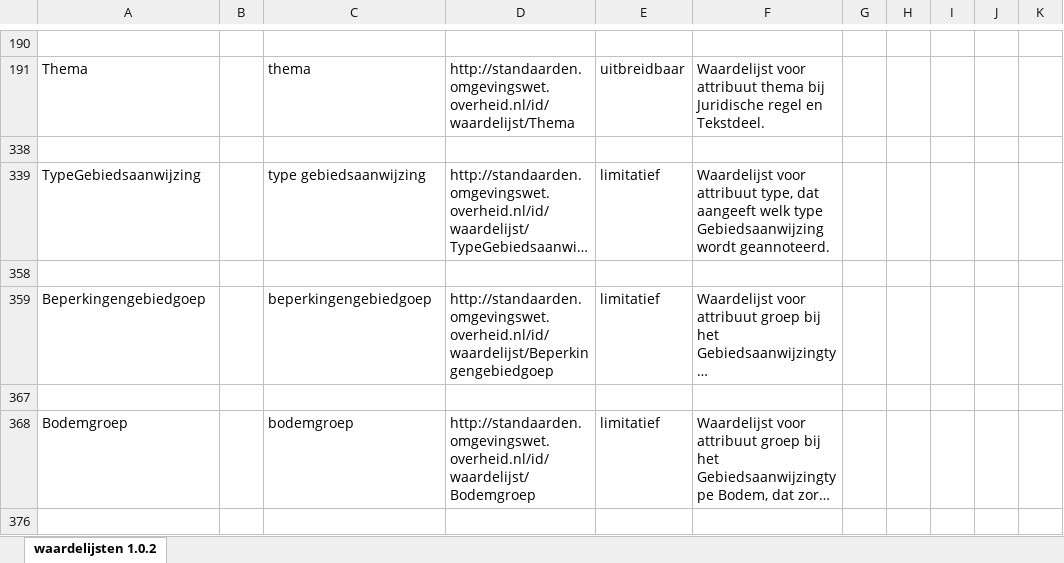
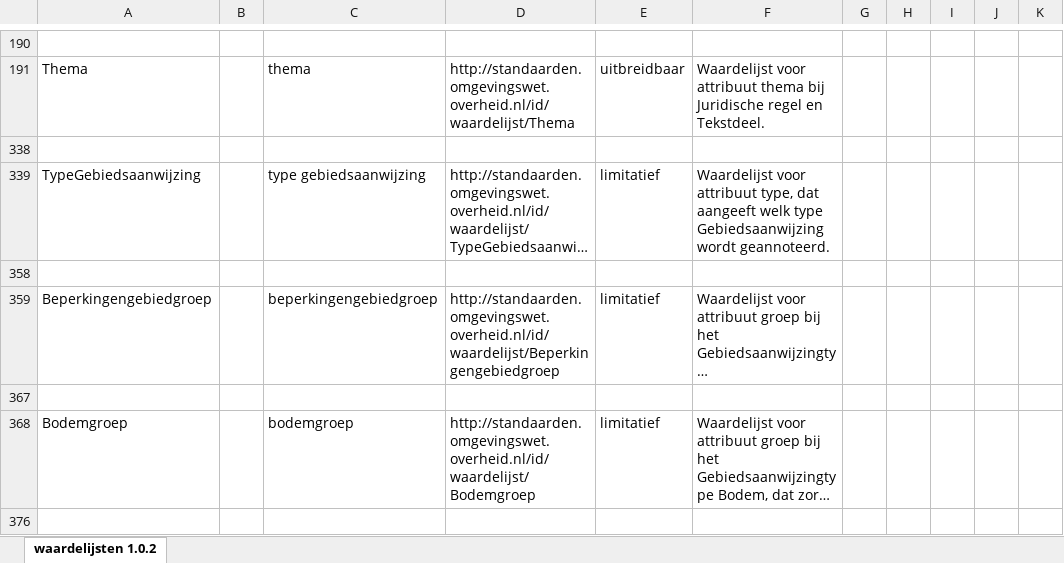
Before and after one commit to Geonovum/xml_xslt, an Excel workbook: Waardelijsten/waardelijsten 1.0.2.xlsx, sheet waardelijsten 1.0.2, drawn as a sheet; only a part is shown, gaps mark what is left out; long unchanged cells end in …; values as stored, in another font and other column widths than the file's, no borders; table styles not drawn; the diff names each change by its address in the sheet, - before the commit and + after, or states it on an @@ line.

Commit message:
Waardelijsten zijn aangepast

```diff
--- a/Waardelijsten/waardelijsten 1.0.2.xlsx (sheet waardelijsten 1.0.2)
+++ b/Waardelijsten/waardelijsten 1.0.2.xlsx (sheet waardelijsten 1.0.2)
-A359: Beperkingengebiedgoep
+A359: Beperkingengebiedgroep
-C359: beperkingengebiedgoep
+C359: beperkingengebiedgroep
-D359: http://standaarden.omgevingswet.overheid.nl/id/waardelijst/Beperkingengebiedgoep
+D359: http://standaarden.omgevingswet.overheid.nl/id/waardelijst/Beperkingengebiedgroep
```
Also changed, not shown: hidden cells, 3 other files.
